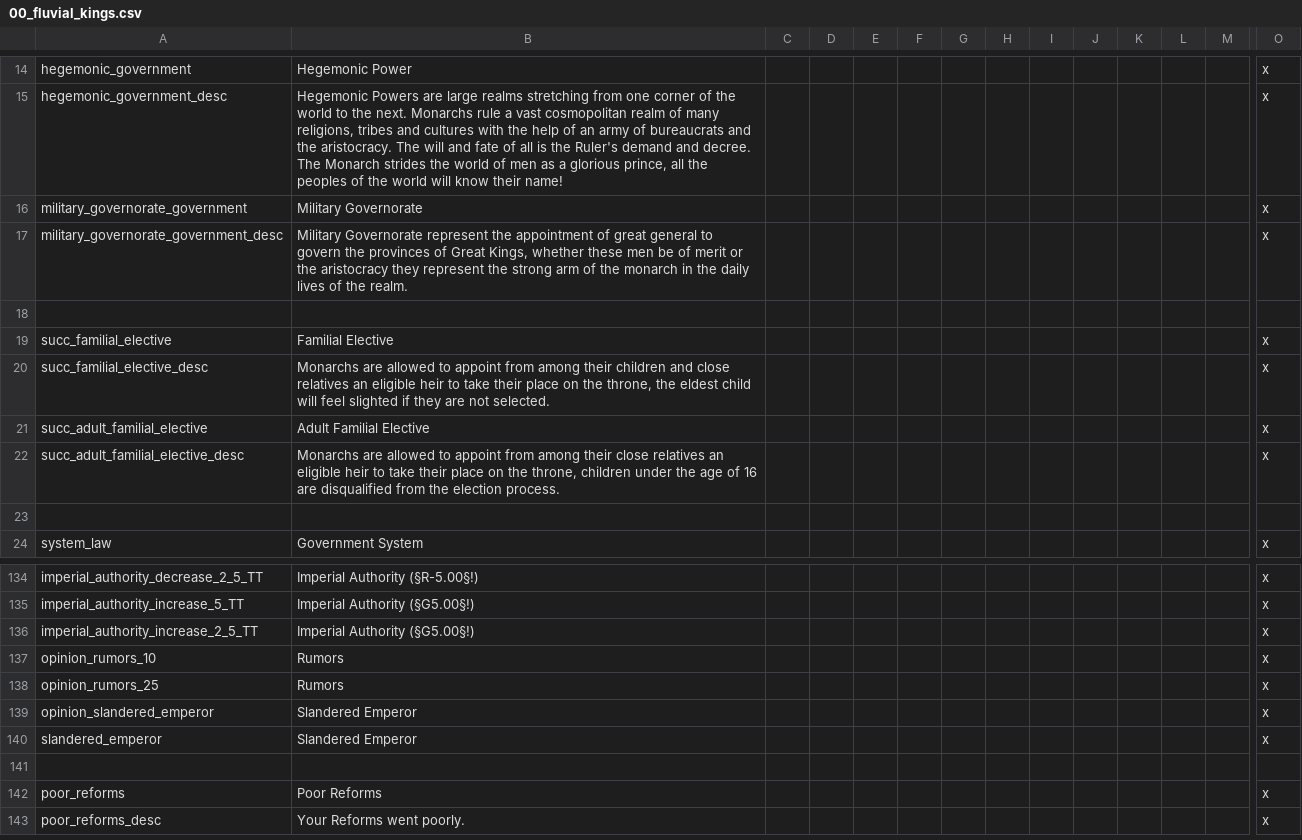
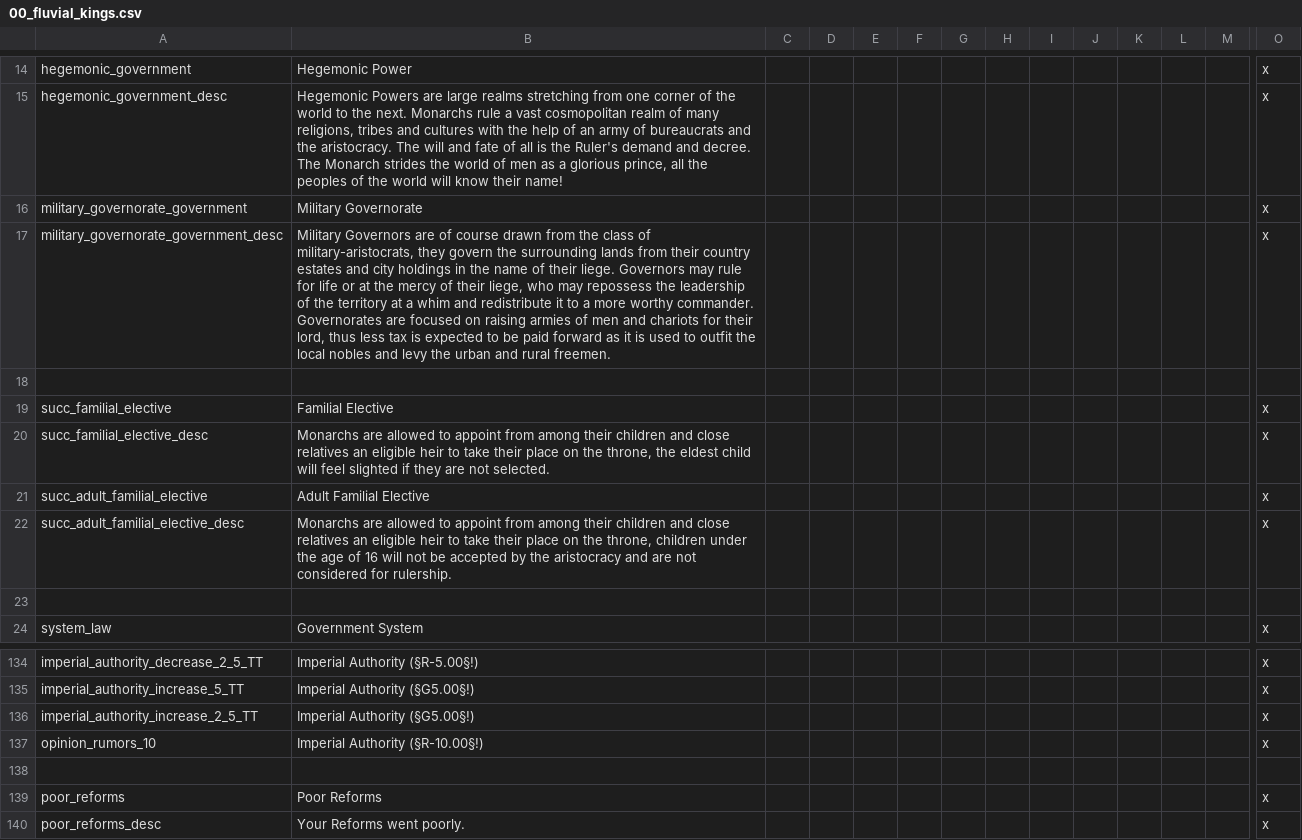
Before and after one commit to Conramagne/Bronze-Age-Mod, a CSV file: Fluvial Kings/localisation/00_fluvial_kings.csv, drawn as a sheet; only a part is shown, gaps mark what is left out; rows hold the shown columns only; the diff names each change by its address in the sheet, - before the commit and + after, or states it on an @@ line.

Commit message:
Updated Military Governorate Descriptions

```diff
--- a/Fluvial Kings/localisation/00_fluvial_kings.csv
+++ b/Fluvial Kings/localisation/00_fluvial_kings.csv
-B17: Military Governorate represent the appointment of great general to govern the provinces of Great Kings, whether these men be of merit or the aristocracy they represent the strong arm of the monarch in the daily lives of the realm.
+B17: Military Governors are of course drawn from the class of military-aristocrats, they govern the surrounding lands from their country estates and city holdings in the name of their liege. Governors may rule for life or at the mercy of their liege, who may repossess the leadership of the territory at a whim and redistribute it to a more worthy commander. Governorates are focused on raising armies of men and chariots for their lord, thus less tax is expected to be paid forward as it is used to outfit the local nobles and levy the urban and rural freemen.
-B22: …among their close relatives an eligible heir to take their place on the throne, children under the age of 16 are disqualified from the election process.
+B22: …among their children and close relatives an eligible heir to take their place on the throne, children under the age of 16 will not be accepted by the aristocracy and are not considered for rulership.
-B137: Rumors
+B137: Imperial Authority (§R-10.00§!)
-row 138: opinion_rumors_25 | Rumors |  |  |  |  |  |  |  |  |  |  |  | x
-row 139: opinion_slandered_emperor | Slandered Emperor |  |  |  |  |  |  |  |  |  |  |  | x
-row 140: slandered_emperor | Slandered Emperor |  |  |  |  |  |  |  |  |  |  |  | x
```
